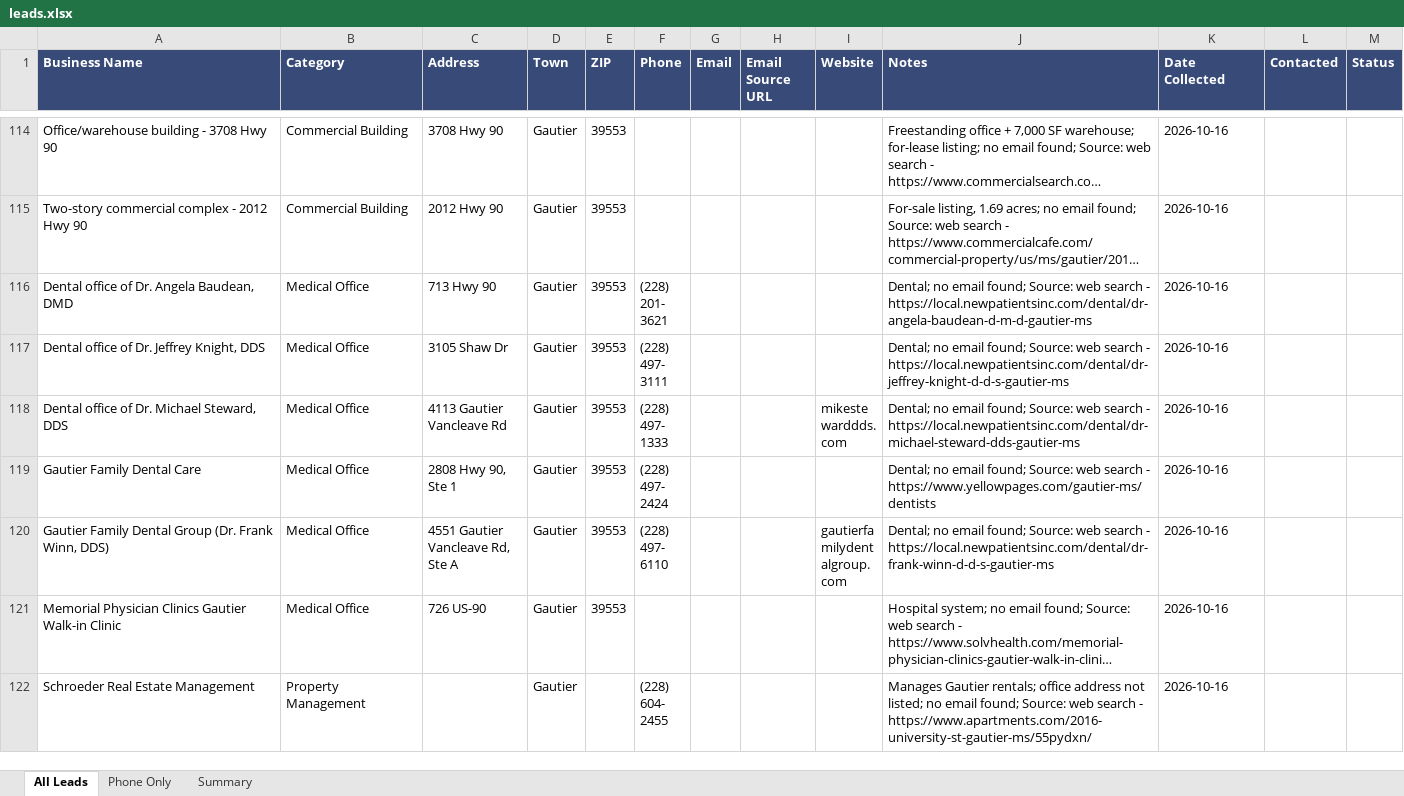
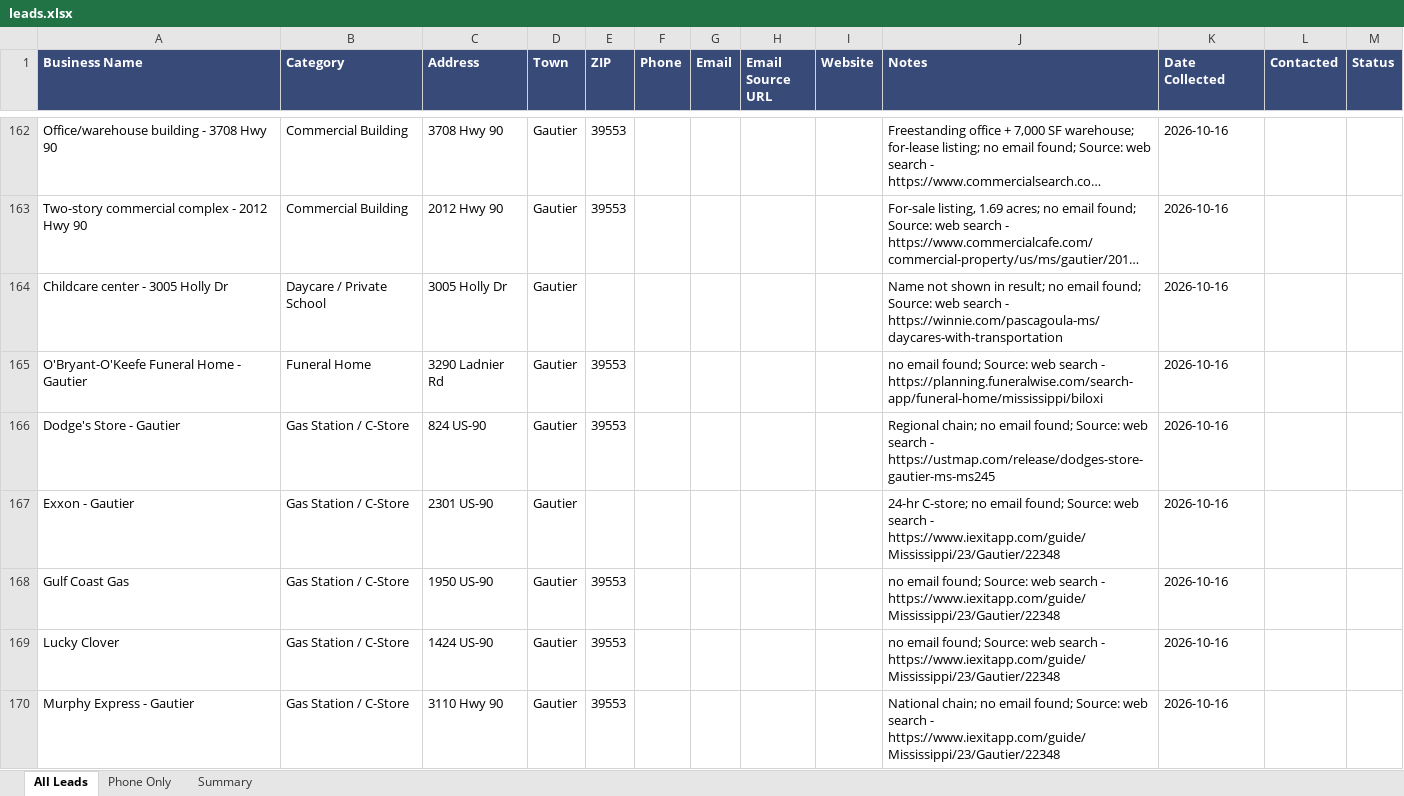
Before and after one commit to crabtreetrevor3-pixel/andrej-karpathy-skills, an Excel workbook: roofing-leads/leads.xlsx, sheet All Leads, drawn as a sheet; only a part is shown, gaps mark what is left out; the shorter side is filled out with more unchanged rows; long unchanged cells end in …; values as stored, in another font and other column widths than the file's, no borders; the diff covers the shown part only; the diff names each change by its address in the sheet, - before the commit and + after, or states it on an @@ line.

```diff
--- a/roofing-leads/leads.xlsx (sheet All Leads)
+++ b/roofing-leads/leads.xlsx (sheet All Leads)
+row 164: Childcare center - 3005 Holly Dr | Daycare / Private School | 3005 Holly Dr | Gautier |  |  |  |  |  | Name not shown in result; no email found; Source: web search - https://winnie.com/pascagoula-ms/daycares-with-transportation | 2026-10-16
+row 165: O'Bryant-O'Keefe Funeral Home - Gautier | Funeral Home | 3290 Ladnier Rd | Gautier | 39553 |  |  |  |  | no email found; Source: web search - https://planning.funeralwise.com/search-app/funeral-home/mississippi/biloxi | 2026-10-16
+row 166: Dodge's Store - Gautier | Gas Station / C-Store | 824 US-90 | Gautier | 39553 |  |  |  |  | Regional chain; no email found; Source: web search - https://ustmap.com/release/dodges-store-gautier-ms-ms245 | 2026-10-16
+row 167: Exxon - Gautier | Gas Station / C-Store | 2301 US-90 | Gautier |  |  |  |  |  | 24-hr C-store; no email found; Source: web search - https://www.iexitapp.com/guide/Mississippi/23/Gautier/22348 | 2026-10-16
+row 168: Gulf Coast Gas | Gas Station / C-Store | 1950 US-90 | Gautier | 39553 |  |  |  |  | no email found; Source: web search - https://www.iexitapp.com/guide/Mississippi/23/Gautier/22348 | 2026-10-16
+row 169: Lucky Clover | Gas Station / C-Store | 1424 US-90 | Gautier | 39553 |  |  |  |  | no email found; Source: web search - https://www.iexitapp.com/guide/Mississippi/23/Gautier/22348 | 2026-10-16
+row 170: Murphy Express - Gautier | Gas Station / C-Store | 3110 Hwy 90 | Gautier | 39553 |  |  |  |  | National chain; no email found; Source: web search - https://www.iexitapp.com/guide/Mississippi/23/Gautier/22348 | 2026-10-16
```
Also changed, not shown: 97 added rows and 10 edited cells elsewhere in this sheet, sheet Phone Only, sheet Summary, 1 other file.
